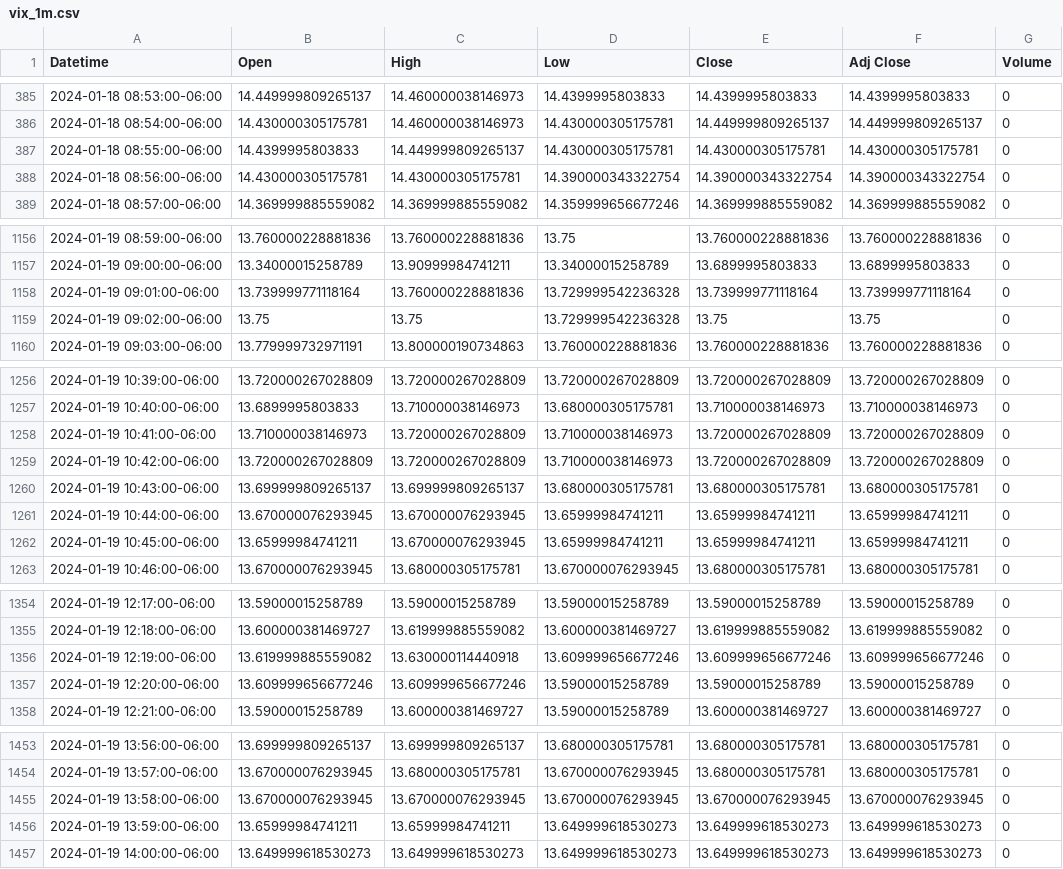
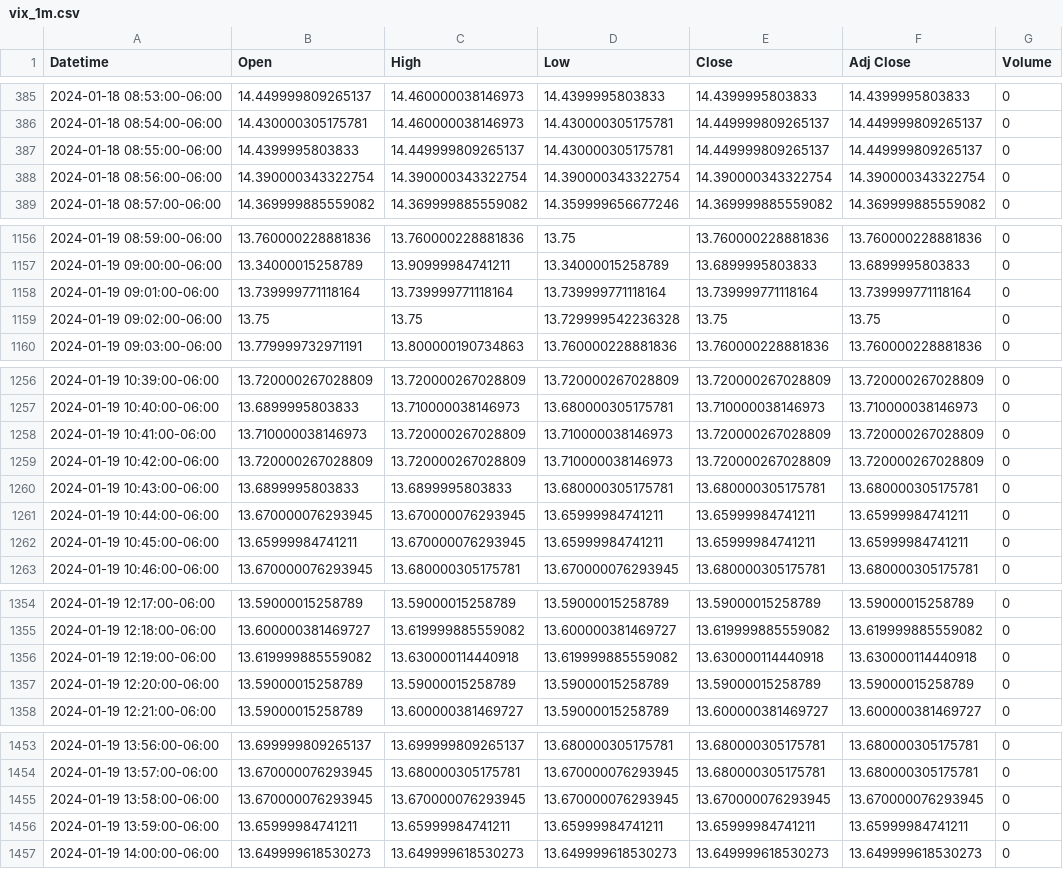
Before and after one commit to patorn/invest-data, a CSV file: data/vix_1m.csv, drawn as a sheet; only a part is shown, gaps mark what is left out; the diff covers the shown part only.

```diff
--- a/data/vix_1m.csv
+++ b/data/vix_1m.csv
@@ -386,4 +386,4 @@ Datetime,Open,High,Low,Close,Adj Close,Volume
 2024-01-18 08:54:00-06:00,14.430000305175781,14.460000038146973,14.430000305175781,14.449999809265137,14.449999809265137,0
-2024-01-18 08:55:00-06:00,14.4399995803833,14.449999809265137,14.430000305175781,14.430000305175781,14.430000305175781,0
-2024-01-18 08:56:00-06:00,14.430000305175781,14.430000305175781,14.390000343322754,14.390000343322754,14.390000343322754,0
+2024-01-18 08:55:00-06:00,14.4399995803833,14.449999809265137,14.430000305175781,14.449999809265137,14.449999809265137,0
+2024-01-18 08:56:00-06:00,14.390000343322754,14.390000343322754,14.390000343322754,14.390000343322754,14.390000343322754,0
 2024-01-18 08:57:00-06:00,14.369999885559082,14.369999885559082,14.359999656677246,14.369999885559082,14.369999885559082,0
@@ -1157,3 +1157,3 @@ Datetime,Open,High,Low,Close,Adj Close,Volume
 2024-01-19 09:00:00-06:00,13.34000015258789,13.90999984741211,13.34000015258789,13.6899995803833,13.6899995803833,0
-2024-01-19 09:01:00-06:00,13.739999771118164,13.760000228881836,13.729999542236328,13.739999771118164,13.739999771118164,0
+2024-01-19 09:01:00-06:00,13.739999771118164,13.739999771118164,13.739999771118164,13.739999771118164,13.739999771118164,0
 2024-01-19 09:02:00-06:00,13.75,13.75,13.729999542236328,13.75,13.75,0
@@ -1259,3 +1259,3 @@ Datetime,Open,High,Low,Close,Adj Close,Volume
 2024-01-19 10:42:00-06:00,13.720000267028809,13.720000267028809,13.710000038146973,13.720000267028809,13.720000267028809,0
-2024-01-19 10:43:00-06:00,13.699999809265137,13.699999809265137,13.680000305175781,13.680000305175781,13.680000305175781,0
+2024-01-19 10:43:00-06:00,13.6899995803833,13.6899995803833,13.680000305175781,13.680000305175781,13.680000305175781,0
 2024-01-19 10:44:00-06:00,13.670000076293945,13.670000076293945,13.65999984741211,13.65999984741211,13.65999984741211,0
@@ -1355,4 +1355,4 @@ Datetime,Open,High,Low,Close,Adj Close,Volume
 2024-01-19 12:18:00-06:00,13.600000381469727,13.619999885559082,13.600000381469727,13.619999885559082,13.619999885559082,0
-2024-01-19 12:19:00-06:00,13.619999885559082,13.630000114440918,13.609999656677246,13.609999656677246,13.609999656677246,0
-2024-01-19 12:20:00-06:00,13.609999656677246,13.609999656677246,13.59000015258789,13.59000015258789,13.59000015258789,0
+2024-01-19 12:19:00-06:00,13.619999885559082,13.630000114440918,13.619999885559082,13.630000114440918,13.630000114440918,0
+2024-01-19 12:20:00-06:00,13.59000015258789,13.59000015258789,13.59000015258789,13.59000015258789,13.59000015258789,0
 2024-01-19 12:21:00-06:00,13.59000015258789,13.600000381469727,13.59000015258789,13.600000381469727,13.600000381469727,0
@@ -1455,3 +1455,3 @@ Datetime,Open,High,Low,Close,Adj Close,Volume
 2024-01-19 13:58:00-06:00,13.670000076293945,13.670000076293945,13.670000076293945,13.670000076293945,13.670000076293945,0
-2024-01-19 13:59:00-06:00,13.65999984741211,13.65999984741211,13.649999618530273,13.649999618530273,13.649999618530273,0
+2024-01-19 13:59:00-06:00,13.65999984741211,13.65999984741211,13.65999984741211,13.65999984741211,13.65999984741211,0
 2024-01-19 14:00:00-06:00,13.649999618530273,13.649999618530273,13.649999618530273,13.649999618530273,13.649999618530273,0
```
Also changed, not shown: 6 edited cells elsewhere in this file, data/vvix_1m.csv.
